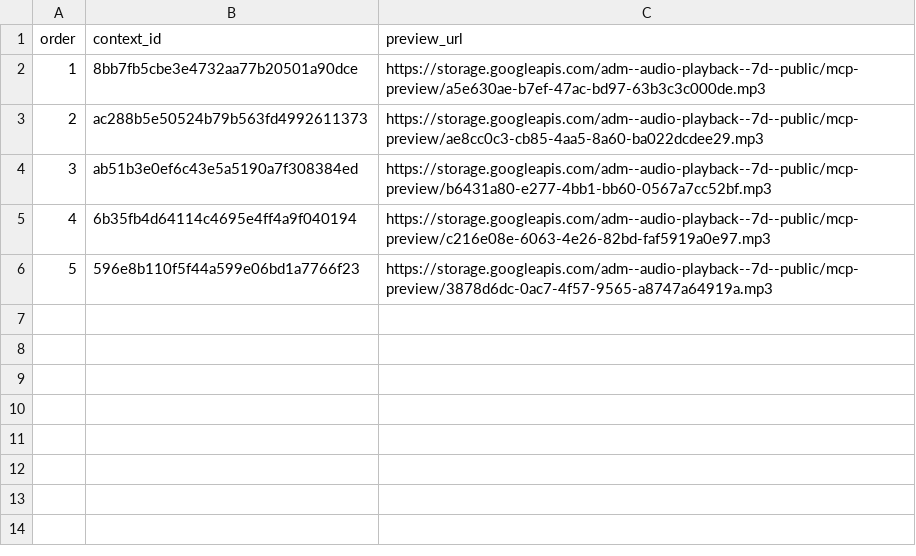
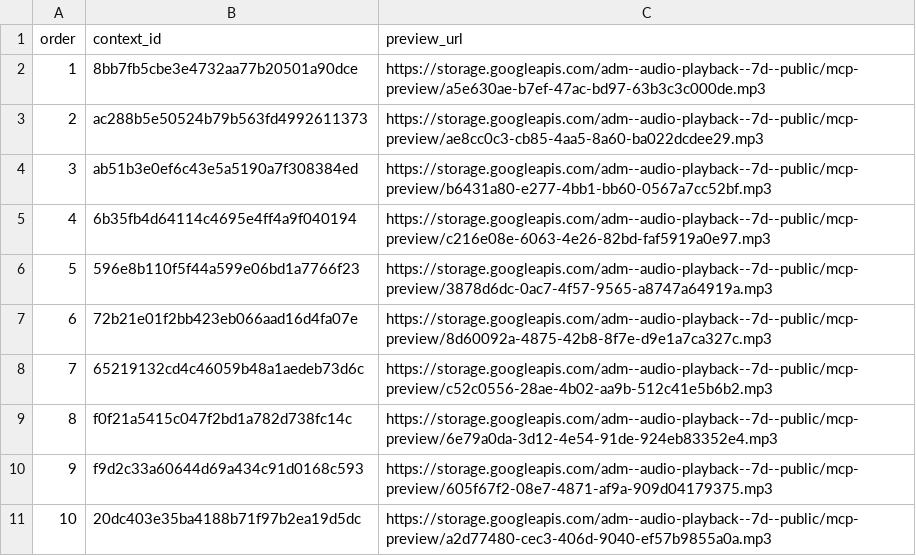
Before and after one commit to Paiea/peg-leg-greg-reader, a TSV file: greg-again/audio/light/takes/016/capture-results.tsv, drawn as a sheet.

Commit message:
Capture Audio Score Light Chapter 016 takes 6-10

```diff
--- a/greg-again/audio/light/takes/016/capture-results.tsv
+++ b/greg-again/audio/light/takes/016/capture-results.tsv
@@ -6 +6,6 @@ order	context_id	preview_url
 5	596e8b110f5f44a599e06bd1a7766f23	https://storage.googleapis.com/adm--audio-playback--7d--public/mcp-preview/3878d6dc-0ac7-4f57-9565-a8747a64919a.mp3
+6	72b21e01f2bb423eb066aad16d4fa07e	https://storage.googleapis.com/adm--audio-playback--7d--public/mcp-preview/8d60092a-4875-42b8-8f7e-d9e1a7ca327c.mp3
+7	65219132cd4c46059b48a1aedeb73d6c	https://storage.googleapis.com/adm--audio-playback--7d--public/mcp-preview/c52c0556-28ae-4b02-aa9b-512c41e5b6b2.mp3
+8	f0f21a5415c047f2bd1a782d738fc14c	https://storage.googleapis.com/adm--audio-playback--7d--public/mcp-preview/6e79a0da-3d12-4e54-91de-924eb83352e4.mp3
+9	f9d2c33a60644d69a434c91d0168c593	https://storage.googleapis.com/adm--audio-playback--7d--public/mcp-preview/605f67f2-08e7-4871-af9a-909d04179375.mp3
+10	20dc403e35ba4188b71f97b2ea19d5dc	https://storage.googleapis.com/adm--audio-playback--7d--public/mcp-preview/a2d77480-cec3-406d-9040-ef57b9855a0a.mp3
```
